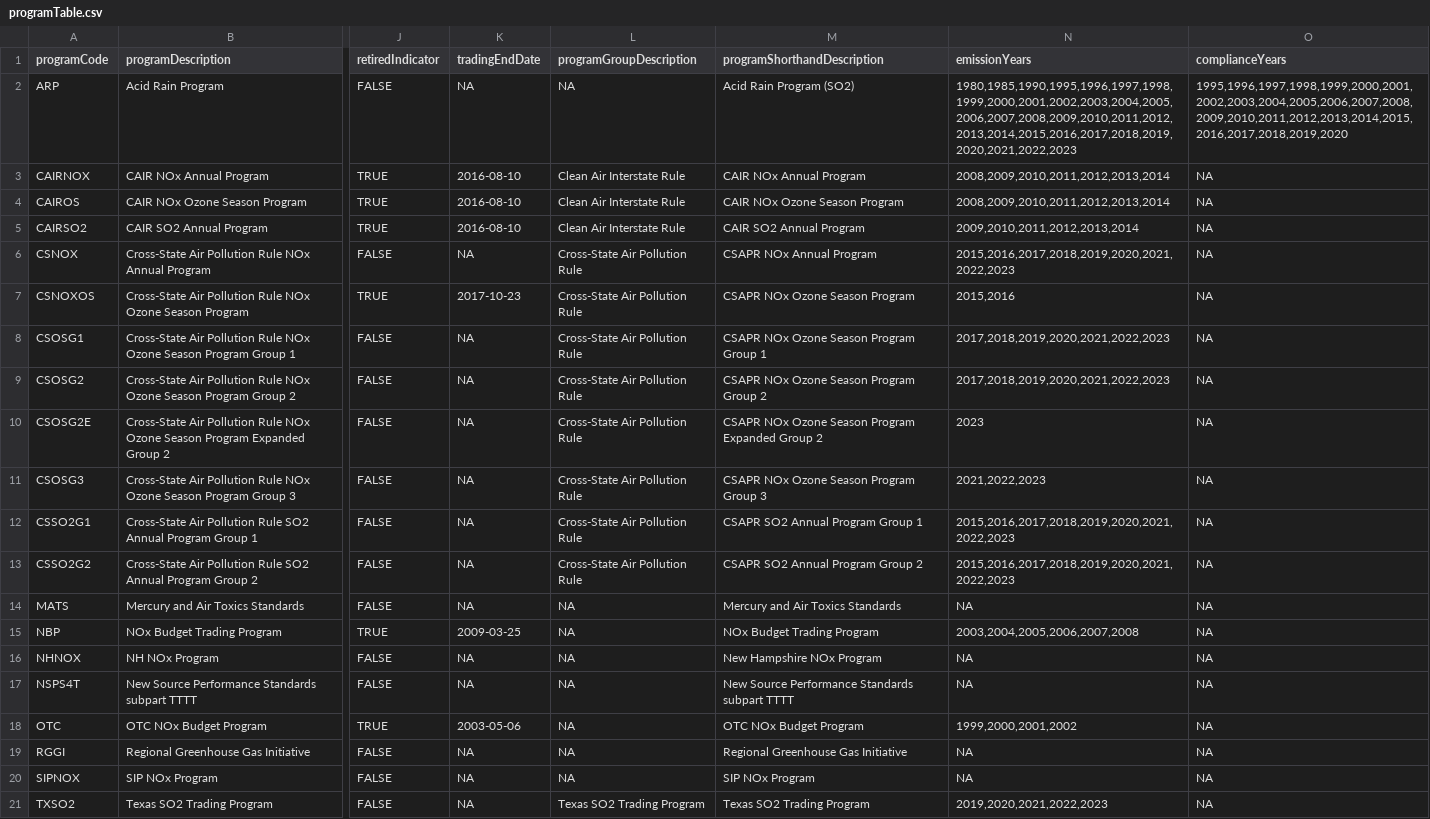
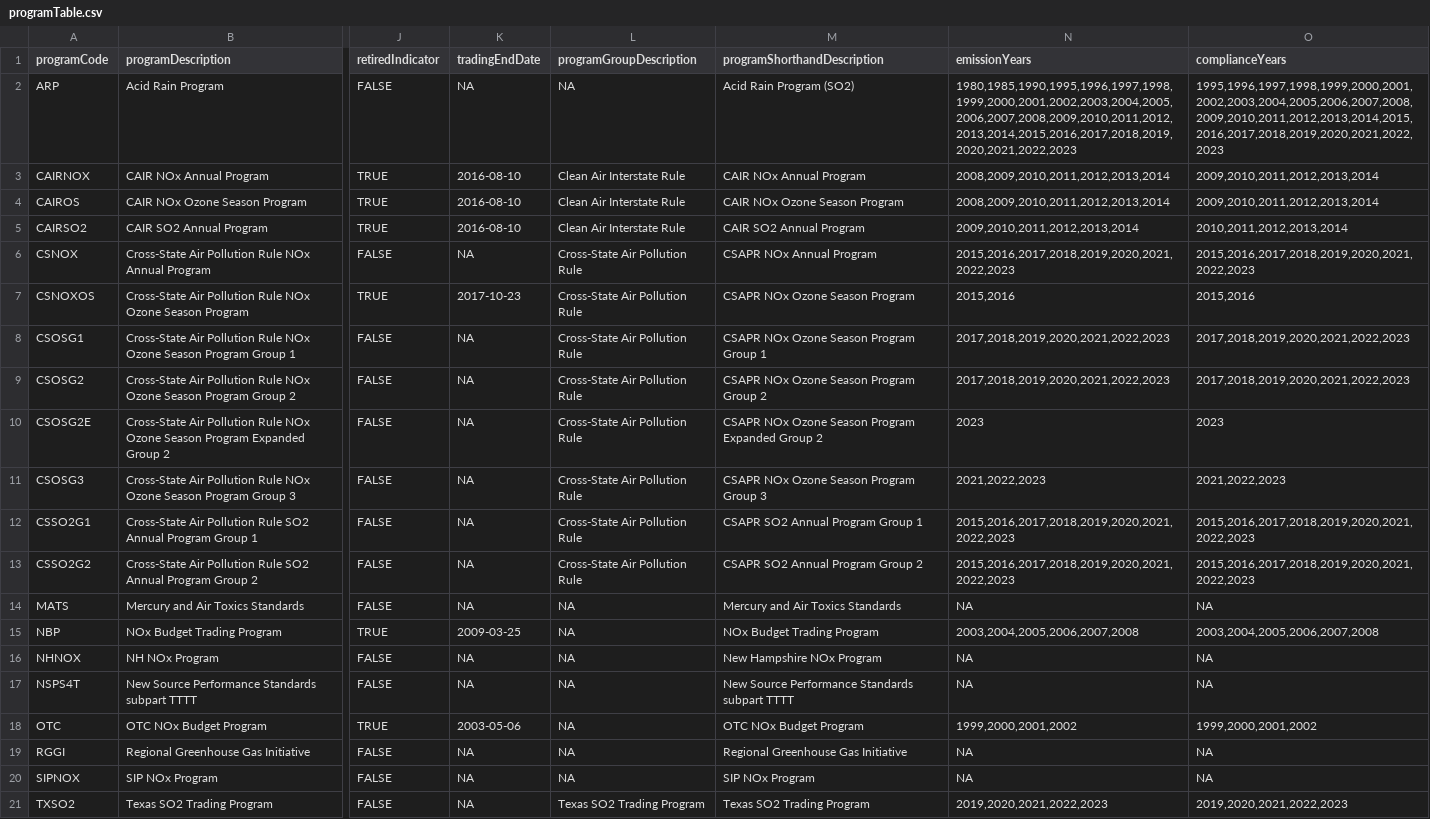
Before and after one commit to USEPA/campdRShinyDataSource, a CSV file: data/facility-map/programTable.csv, drawn as a sheet; only a part is shown, gaps mark what is left out; the diff names each change by its address in the sheet, - before the commit and + after, or states it on an @@ line.

```diff
--- a/data/facility-map/programTable.csv
+++ b/data/facility-map/programTable.csv
-O2 (complianceYears): 1995,1996,1997,1998,1999,2000,2001,2002,2003,2004,2005,2006,2007,2008,2009,2010,2011,2012,2013,2014,2015,2016,2017,2018,2019,2020
+O2 (complianceYears): 1995,1996,1997,1998,1999,2000,2001,2002,2003,2004,2005,2006,2007,2008,2009,2010,2011,2012,2013,2014,2015,2016,2017,2018,2019,2020,2021,2022,2023
-O3:O4 (complianceYears): NA
+O3:O4 (complianceYears): 2009,2010,2011,2012,2013,2014
-O5 (complianceYears): NA
+O5 (complianceYears): 2010,2011,2012,2013,2014
-O6 (complianceYears): NA
+O6 (complianceYears): 2015,2016,2017,2018,2019,2020,2021,2022,2023
-O7 (complianceYears): NA
+O7 (complianceYears): 2015,2016
-O8:O9 (complianceYears): NA
+O8:O9 (complianceYears): 2017,2018,2019,2020,2021,2022,2023
-O10 (complianceYears): NA
+O10 (complianceYears): 2023
-O11 (complianceYears): NA
+O11 (complianceYears): 2021,2022,2023
-O12:O13 (complianceYears): NA
+O12:O13 (complianceYears): 2015,2016,2017,2018,2019,2020,2021,2022,2023
-O15 (complianceYears): NA
+O15 (complianceYears): 2003,2004,2005,2006,2007,2008
-O18 (complianceYears): NA
+O18 (complianceYears): 1999,2000,2001,2002
-O21 (complianceYears): NA
+O21 (complianceYears): 2019,2020,2021,2022,2023
```
Also changed, not shown: 3 other files.
